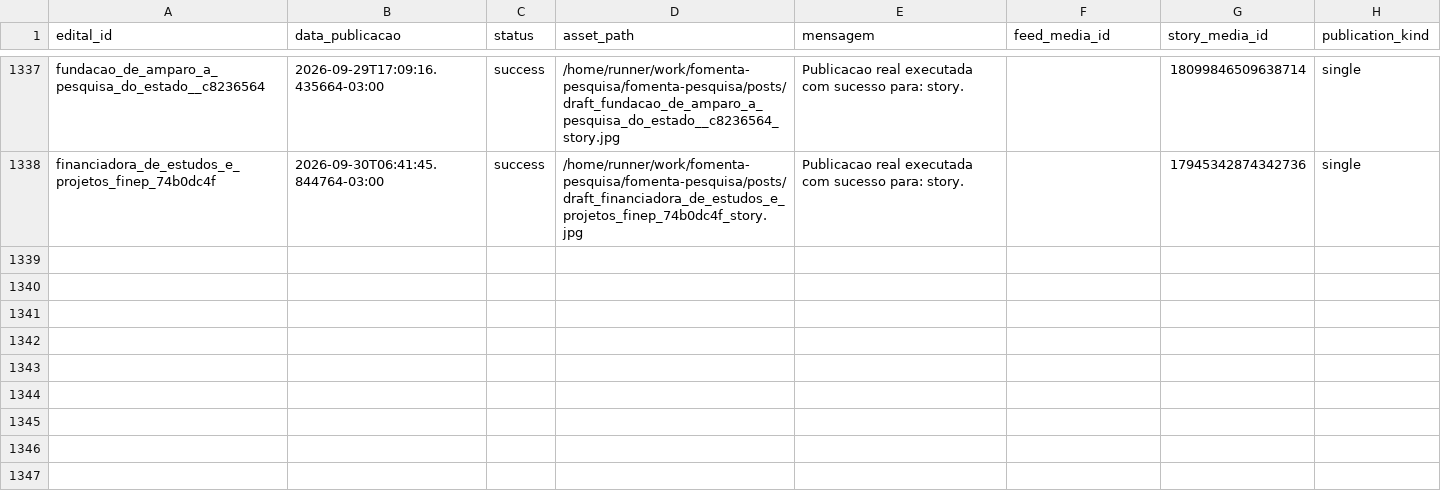
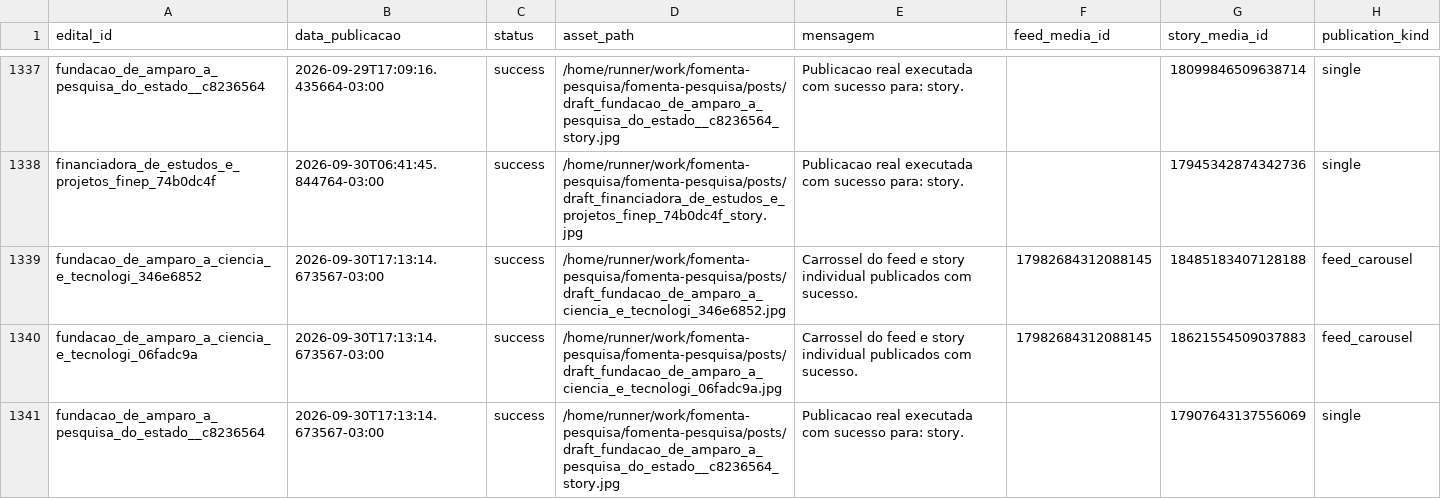
Before and after one commit to brauliorrs/fomenta-pesquisa, a CSV file: data/historico_postagens.csv, drawn as a sheet; only a part is shown, gaps mark what is left out; the diff names each change by its address in the sheet, - before the commit and + after, or states it on an @@ line.

```diff
--- a/data/historico_postagens.csv
+++ b/data/historico_postagens.csv
+row 1339: fundacao_de_amparo_a_ciencia_e_tecnologi_346e6852 | 2026-09-30T17:13:14.673567-03:00 | success | /home/runner/work/fomenta-pesquisa/fomenta-pesquisa/posts/draft_fundacao_de_amparo_a_ciencia_e_tecnologi_346e6852.jpg | Carrossel do feed e story individual publicados com sucesso. | 17982684312088145 | 18485183407128188 | feed_carousel
+row 1340: fundacao_de_amparo_a_ciencia_e_tecnologi_06fadc9a | 2026-09-30T17:13:14.673567-03:00 | success | /home/runner/work/fomenta-pesquisa/fomenta-pesquisa/posts/draft_fundacao_de_amparo_a_ciencia_e_tecnologi_06fadc9a.jpg | Carrossel do feed e story individual publicados com sucesso. | 17982684312088145 | 18621554509037883 | feed_carousel
+row 1341: fundacao_de_amparo_a_pesquisa_do_estado__c8236564 | 2026-09-30T17:13:14.673567-03:00 | success | /home/runner/work/fomenta-pesquisa/fomenta-pesquisa/posts/draft_fundacao_de_amparo_a_pesquisa_do_estado__c8236564_story.jpg | Publicacao real executada com sucesso para: story. |  | 17907643137556069 | single
```
Also changed, not shown: 3 other files.
